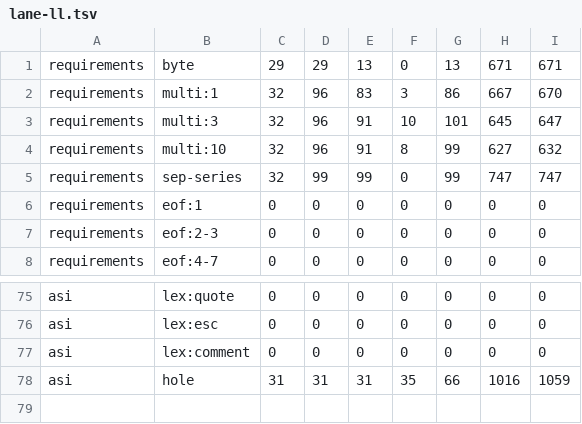
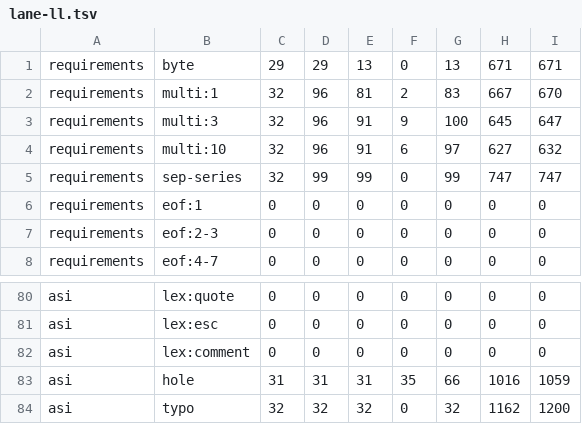
Before and after one commit to ydaveluy/cursiv, a TSV file: bench/recovery_metric/lane-ll.tsv, drawn as a sheet; only a part is shown, gaps mark what is left out; the diff covers the shown part only.

```diff
--- a/bench/recovery_metric/lane-ll.tsv
+++ b/bench/recovery_metric/lane-ll.tsv
@@ -1,5 +1,5 @@
 requirements	byte	29	29	13	0	13	671	671
-requirements	multi:1	32	96	83	3	86	667	670
-requirements	multi:3	32	96	91	10	101	645	647
-requirements	multi:10	32	96	91	8	99	627	632
+requirements	multi:1	32	96	81	2	83	667	670
+requirements	multi:3	32	96	91	9	100	645	647
+requirements	multi:10	32	96	91	6	97	627	632
 requirements	sep-series	32	99	99	0	99	747	747
@@ -78 +83,2 @@ asi	lex:comment	0	0	0	0	0	0	0
 asi	hole	31	31	31	35	66	1016	1059
+asi	typo	32	32	32	0	32	1162	1200
```
Also changed, not shown: 5 added rows and 5 edited cells elsewhere in this file, bench/recovery_metric/lane.tsv, 20 other files.
